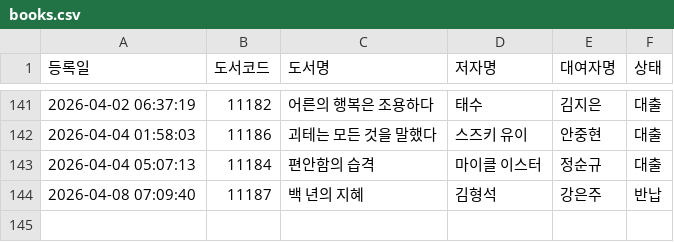
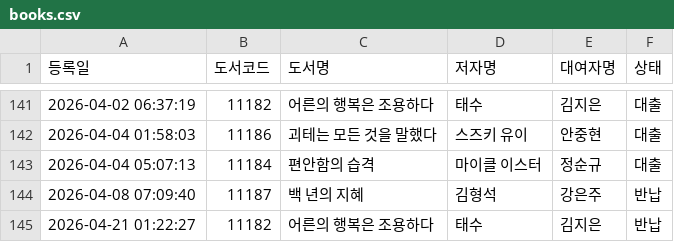
Before and after one commit to rlatjdfkr7979-ctrl/BookServer, a CSV file: books.csv, drawn as a sheet; only a part is shown, gaps mark what is left out.

Commit message:
Append new loan record to books.csv

```diff
--- a/books.csv
+++ b/books.csv
@@ -144 +144,2 @@
 "2026-04-08 07:09:40","11187","백 년의 지혜","김형석","강은주","반납"
+"2026-04-21 01:22:27","11182","어른의 행복은 조용하다","태수","김지은","반납"
```
